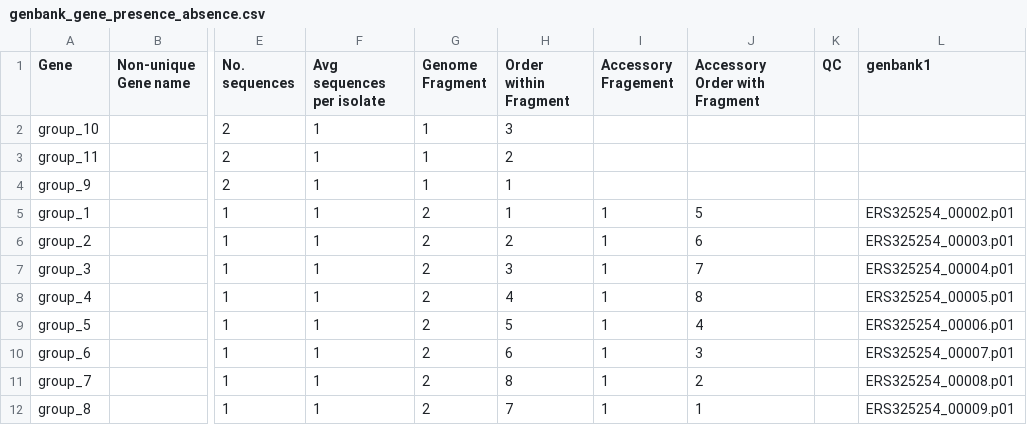
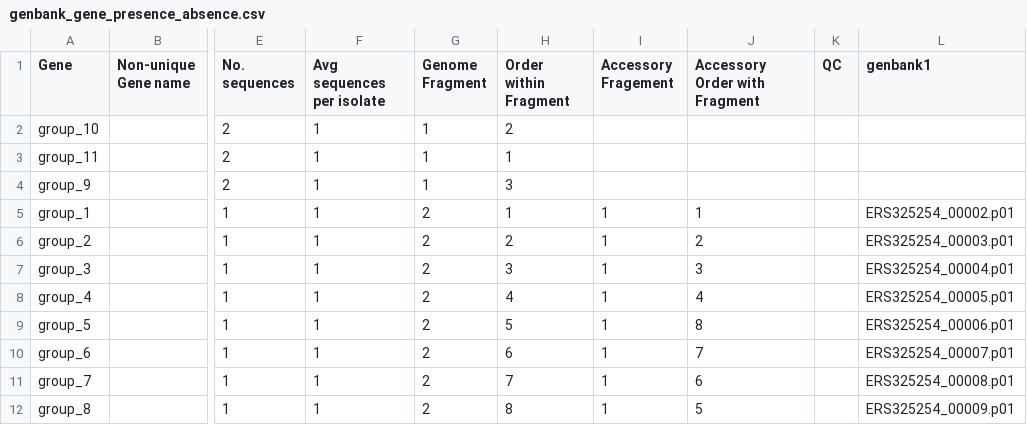
Before and after one commit to sanger-pathogens/Roary, a CSV file: t/data/genbank_gbff/genbank_gene_presence_absence.csv, drawn as a sheet; only a part is shown, gaps mark what is left out; the diff names each change by its address in the sheet, - before the commit and + after, or states it on an @@ line.

```diff
--- a/t/data/genbank_gbff/genbank_gene_presence_absence.csv
+++ b/t/data/genbank_gbff/genbank_gene_presence_absence.csv
-H2 (Order within Fragment): 3
+H2 (Order within Fragment): 2
-H3 (Order within Fragment): 2
+H3 (Order within Fragment): 1
-H4 (Order within Fragment): 1
+H4 (Order within Fragment): 3
-J5 (Accessory Order with Fragment): 5
+J5 (Accessory Order with Fragment): 1
-J6 (Accessory Order with Fragment): 6
+J6 (Accessory Order with Fragment): 2
-J7 (Accessory Order with Fragment): 7
+J7 (Accessory Order with Fragment): 3
-J8 (Accessory Order with Fragment): 8
+J8 (Accessory Order with Fragment): 4
-J9 (Accessory Order with Fragment): 4
+J9 (Accessory Order with Fragment): 8
-J10 (Accessory Order with Fragment): 3
+J10 (Accessory Order with Fragment): 7
-H11 (Order within Fragment): 8
+H11 (Order within Fragment): 7
-J11 (Accessory Order with Fragment): 2
+J11 (Accessory Order with Fragment): 6
-H12 (Order within Fragment): 7
+H12 (Order within Fragment): 8
-J12 (Accessory Order with Fragment): 1
+J12 (Accessory Order with Fragment): 5
```
Also changed, not shown: t/data/overall_gene_presence_absence.csv, 4 other files.
